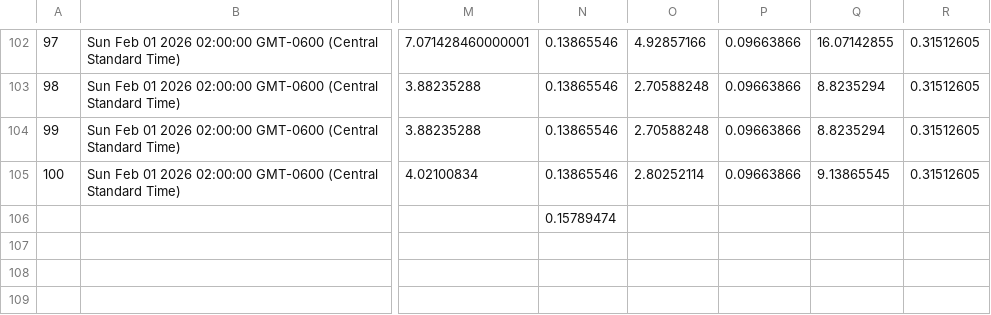
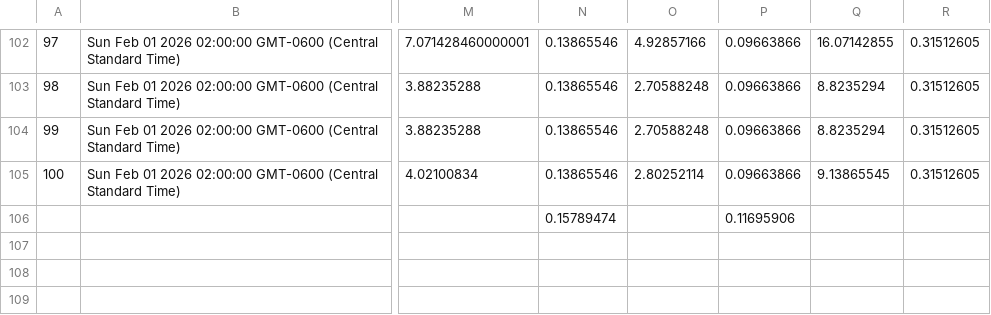
Before and after one commit to ktoddstorch/Pickleball-Performance-Data, a CSV file: performance-gamedata-v2.csv, drawn as a sheet; only a part is shown, gaps mark what is left out; the diff names each change by its address in the sheet, - before the commit and + after, or states it on an @@ line.

Commit message:
Update performance-gamedata-v2.csv - 2026-02-02T18:53:54.432Z

```diff
--- a/performance-gamedata-v2.csv
+++ b/performance-gamedata-v2.csv
-P106: (empty)
+P106: 0.11695906
```
